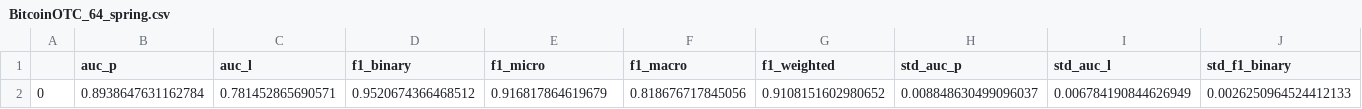
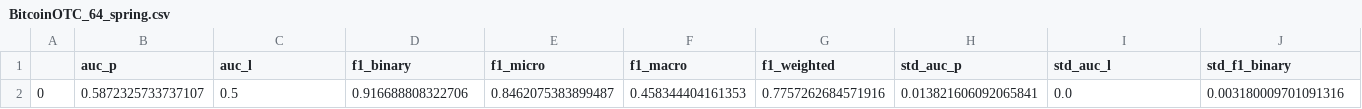
Before and after one commit to andrinr/gsn-link-sign-pred, a CSV file: plots/data/benchmarks/BitcoinOTC_64_spring.csv, drawn as a sheet; only a part is shown; removed rows and columns are numbered as before the commit, all else as after; rows hold the shown columns only; the diff names each change by its address in the sheet, - before the commit and + after, or states it on an @@ line.

```diff
--- a/plots/data/benchmarks/BitcoinOTC_64_spring.csv
+++ b/plots/data/benchmarks/BitcoinOTC_64_spring.csv
-row 2: 0 | 0.8938647631162784 | 0.781452865690571 | 0.9520674366468512 | 0.916817864619679 | 0.818676717845056 | 0.9108151602980652 | 0.008848630499096037 | 0.006784190844626949 | 0.0026250964524412133
+row 2: 0 | 0.5872325733737107 | 0.5 | 0.916688808322706 | 0.8462075383899487 | 0.458344404161353 | 0.7757262684571916 | 0.013821606092065841 | 0.0 | 0.003180009701091316
```
Also changed, not shown: plots/data/benchmarks/BitcoinAlpha_128_spring.csv, plots/data/benchmarks/BitcoinOTC_64_nn.csv, 11 other files.
